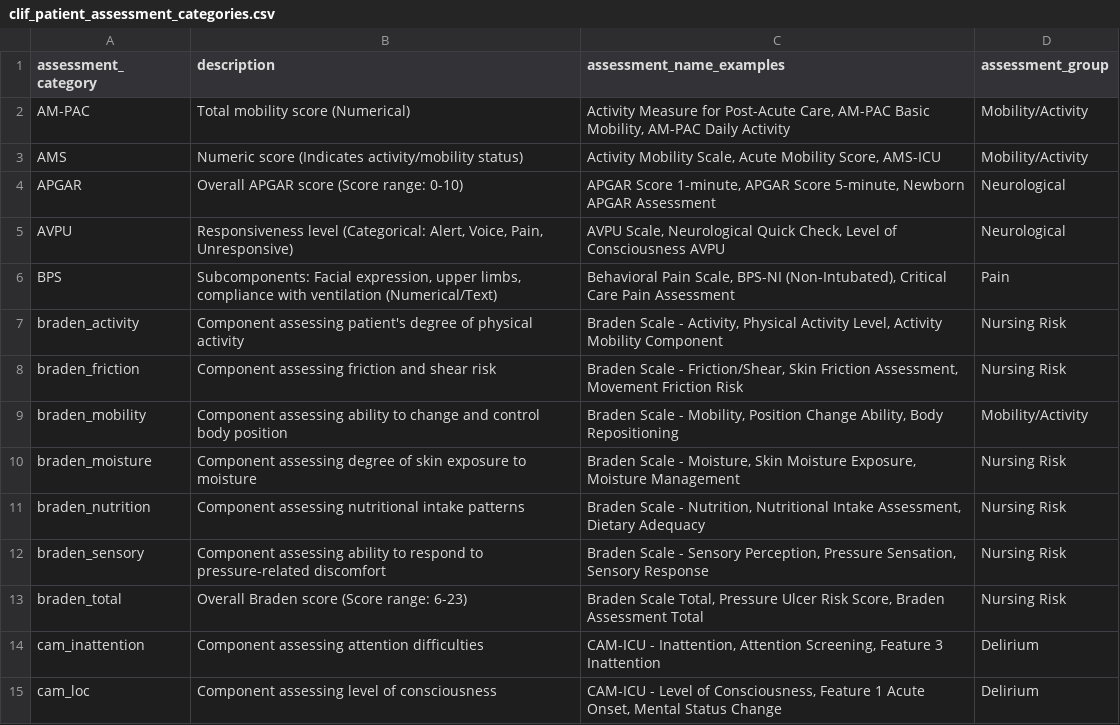
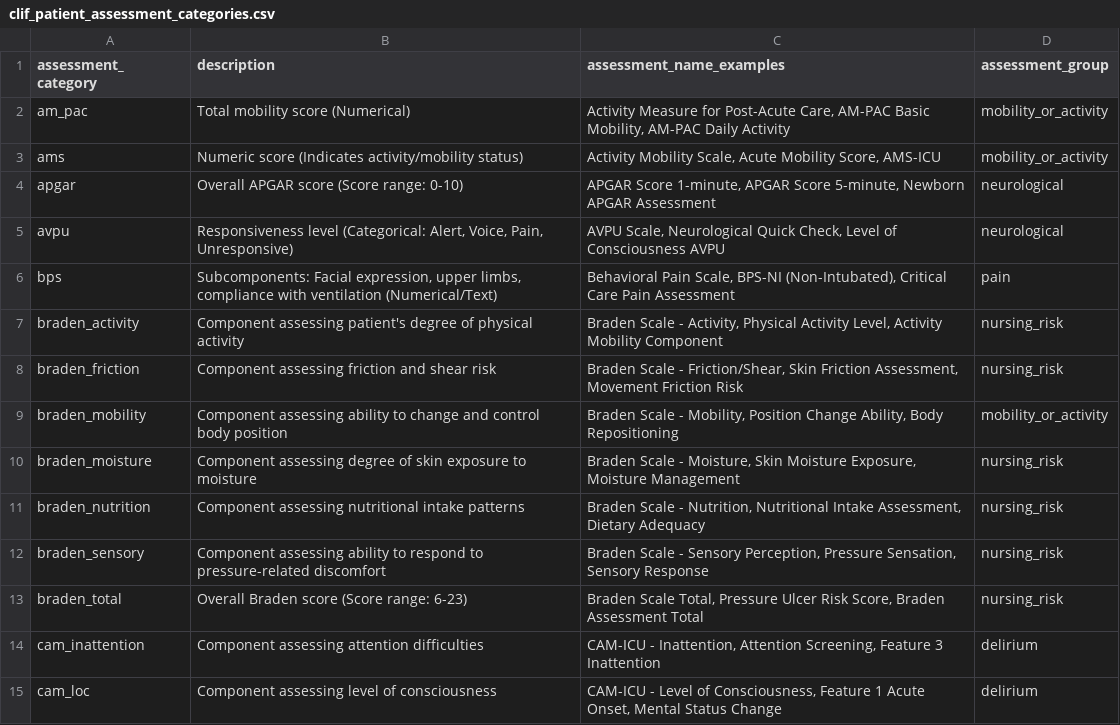
Before and after one commit to Common-Longitudinal-ICU-data-Format/CLIF, a CSV file: mCIDE/patient_assessments/clif_patient_assessment_categories.csv, drawn as a sheet; only a part is shown; the diff covers the shown part only.

```diff
--- a/mCIDE/patient_assessments/clif_patient_assessment_categories.csv
+++ b/mCIDE/patient_assessments/clif_patient_assessment_categories.csv
@@ -1,15 +1,15 @@
 assessment_category,description,assessment_name_examples,assessment_group
-AM-PAC,Total mobility score (Numerical),"Activity Measure for Post-Acute Care, AM-PAC Basic Mobility, AM-PAC Daily Activity",Mobility/Activity
-AMS,Numeric score (Indicates activity/mobility status),"Activity Mobility Scale, Acute Mobility Score, AMS-ICU",Mobility/Activity
-APGAR,Overall APGAR score (Score range: 0-10),"APGAR Score 1-minute, APGAR Score 5-minute, Newborn APGAR Assessment",Neurological
-AVPU,"Responsiveness level (Categorical: Alert, Voice, Pain, Unresponsive)","AVPU Scale, Neurological Quick Check, Level of Consciousness AVPU",Neurological
-BPS,"Subcomponents: Facial expression, upper limbs, compliance with ventilation (Numerical/Text)","Behavioral Pain Scale, BPS-NI (Non-Intubated), Critical Care Pain Assessment",Pain
-braden_activity,Component assessing patient's degree of physical activity,"Braden Scale - Activity, Physical Activity Level, Activity Mobility Component",Nursing Risk
-braden_friction,Component assessing friction and shear risk,"Braden Scale - Friction/Shear, Skin Friction Assessment, Movement Friction Risk",Nursing Risk
-braden_mobility,Component assessing ability to change and control body position,"Braden Scale - Mobility, Position Change Ability, Body Repositioning",Mobility/Activity
-braden_moisture,Component assessing degree of skin exposure to moisture,"Braden Scale - Moisture, Skin Moisture Exposure, Moisture Management",Nursing Risk
-braden_nutrition,Component assessing nutritional intake patterns,"Braden Scale - Nutrition, Nutritional Intake Assessment, Dietary Adequacy",Nursing Risk
-braden_sensory,Component assessing ability to respond to pressure-related discomfort,"Braden Scale - Sensory Perception, Pressure Sensation, Sensory Response",Nursing Risk
-braden_total,Overall Braden score (Score range: 6-23),"Braden Scale Total, Pressure Ulcer Risk Score, Braden Assessment Total",Nursing Risk
-cam_inattention,Component assessing attention difficulties,"CAM-ICU - Inattention, Attention Screening, Feature 3 Inattention",Delirium
-cam_loc,Component assessing level of consciousness,"CAM-ICU - Level of Consciousness, Feature 1 Acute Onset, Mental Status Change",Delirium
+am_pac,Total mobility score (Numerical),"Activity Measure for Post-Acute Care, AM-PAC Basic Mobility, AM-PAC Daily Activity",mobility_or_activity
+ams,Numeric score (Indicates activity/mobility status),"Activity Mobility Scale, Acute Mobility Score, AMS-ICU",mobility_or_activity
+apgar,Overall APGAR score (Score range: 0-10),"APGAR Score 1-minute, APGAR Score 5-minute, Newborn APGAR Assessment",neurological
+avpu,"Responsiveness level (Categorical: Alert, Voice, Pain, Unresponsive)","AVPU Scale, Neurological Quick Check, Level of Consciousness AVPU",neurological
+bps,"Subcomponents: Facial expression, upper limbs, compliance with ventilation (Numerical/Text)","Behavioral Pain Scale, BPS-NI (Non-Intubated), Critical Care Pain Assessment",pain
+braden_activity,Component assessing patient's degree of physical activity,"Braden Scale - Activity, Physical Activity Level, Activity Mobility Component",nursing_risk
+braden_friction,Component assessing friction and shear risk,"Braden Scale - Friction/Shear, Skin Friction Assessment, Movement Friction Risk",nursing_risk
+braden_mobility,Component assessing ability to change and control body position,"Braden Scale - Mobility, Position Change Ability, Body Repositioning",mobility_or_activity
+braden_moisture,Component assessing degree of skin exposure to moisture,"Braden Scale - Moisture, Skin Moisture Exposure, Moisture Management",nursing_risk
+braden_nutrition,Component assessing nutritional intake patterns,"Braden Scale - Nutrition, Nutritional Intake Assessment, Dietary Adequacy",nursing_risk
+braden_sensory,Component assessing ability to respond to pressure-related discomfort,"Braden Scale - Sensory Perception, Pressure Sensation, Sensory Response",nursing_risk
+braden_total,Overall Braden score (Score range: 6-23),"Braden Scale Total, Pressure Ulcer Risk Score, Braden Assessment Total",nursing_risk
+cam_inattention,Component assessing attention difficulties,"CAM-ICU - Inattention, Attention Screening, Feature 3 Inattention",delirium
+cam_loc,Component assessing level of consciousness,"CAM-ICU - Level of Consciousness, Feature 1 Acute Onset, Mental Status Change",delirium
```
Also changed, not shown: 72 edited cells elsewhere in this file, mCIDE/code_status/clif_code_status_categories.csv, mCIDE/ecmo_mcs/clif_ecmo_mcs_device_category.csv, 2 other files.
